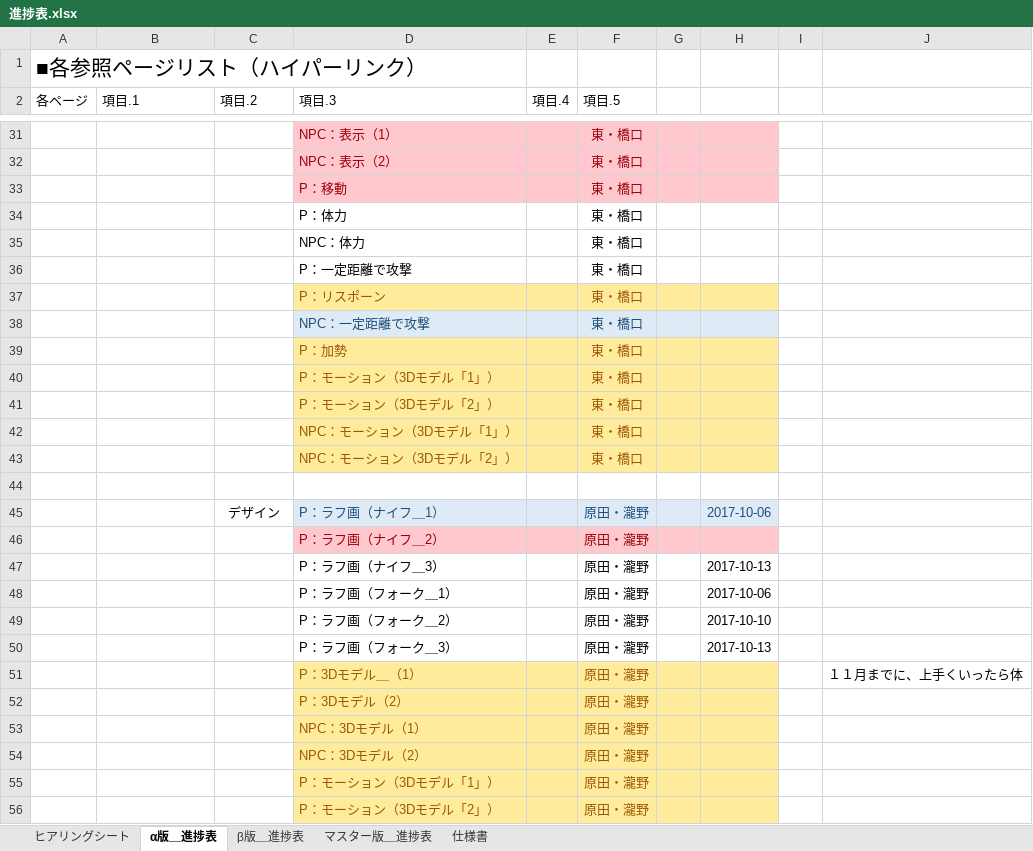
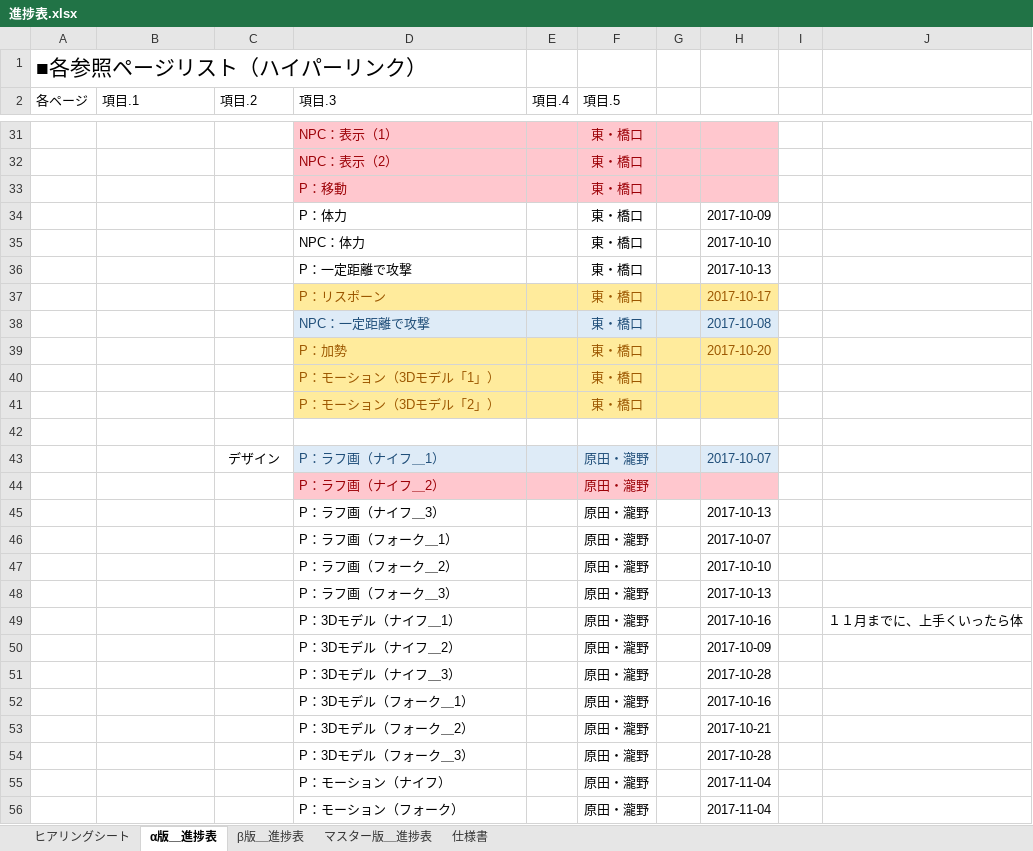
Before and after one commit to sho1003/aoyama, an Excel workbook: プランナー/青山/進捗表.xlsx, sheet α版＿進捗表, drawn as a sheet; only a part is shown, gaps mark what is left out; values as stored, in another font and other column widths than the file's, no borders; charts and pictures and table styles not drawn; removed rows and columns are numbered as before the commit, all else as after; the diff covers the shown part only; the diff names each change by its address in the sheet, - before the commit and + after, or states it on an @@ line.

```diff
--- a/プランナー/青山/進捗表.xlsx (sheet α版＿進捗表)
+++ b/プランナー/青山/進捗表.xlsx (sheet α版＿進捗表)
-H34: (empty)
+H34: 2017-10-09
-H35: (empty)
+H35: 2017-10-10
-H36: (empty)
+H36: 2017-10-13
-H37: (empty)
+H37: 2017-10-17
-H38: (empty)
+H38: 2017-10-08
-H39: (empty)
+H39: 2017-10-20
-row 42:  | キャラクター関連 | プログラム | NPC：モーション（3Dモデル「1」） |  | 東・橋口
-row 43:  | キャラクター関連 | プログラム | NPC：モーション（3Dモデル「2」） |  | 東・橋口
-H43: 2017-10-06
+H43: 2017-10-07
-H46: 2017-10-06
+H46: 2017-10-07
-D49 (項目.3): P：3Dモデル＿（1）
+D49 (項目.3): P：3Dモデル（ナイフ＿1）
-D49:H49 fill: #FFEB9C
+D49:H49 fill: none
-D49 text colour: #9C5700
+D49 text colour: black
-F49 text colour: #9C5700
+F49 text colour: black
-H49: (empty)
+H49: 2017-10-16
-row 52:  | キャラクター関連 | デザイン | P：3Dモデル（2） |  | 原田・瀧野
+row 50:  |  |  | P：3Dモデル（ナイフ＿2） |  | 原田・瀧野 |  | 2017-10-09
+row 51:  |  |  | P：3Dモデル（ナイフ＿3） |  | 原田・瀧野 |  | 2017-10-28
-D52 (項目.3): NPC：3Dモデル（1）
+D52 (項目.3): P：3Dモデル（フォーク＿1）
-D52:H52 fill: #FFEB9C
+D52:H52 fill: none
-D52 text colour: #9C5700
+D52 text colour: black
-F52 text colour: #9C5700
+F52 text colour: black
-H52: (empty)
+H52: 2017-10-16
-row 54:  | キャラクター関連 | デザイン | NPC：3Dモデル（2） |  | 原田・瀧野
+row 53:  |  |  | P：3Dモデル（フォーク＿2） |  | 原田・瀧野 |  | 2017-10-21
+row 54:  |  |  | P：3Dモデル（フォーク＿3） |  | 原田・瀧野 |  | 2017-10-28
-D55 (項目.3): P：モーション（3Dモデル「1」）
+D55 (項目.3): P：モーション（ナイフ）
-D55:H56 fill: #FFEB9C
+D55:H56 fill: none
-D55:D56 text colour: #9C5700
+D55:D56 text colour: black
-F55:F56 text colour: #9C5700
+F55:F56 text colour: black
-H55:H56: (empty)
+H55:H56: 2017-11-04
-D56 (項目.3): P：モーション（3Dモデル「2」）
+D56 (項目.3): P：モーション（フォーク）
```
Also changed, not shown: 2 removed rows and 8 edited cells elsewhere in this sheet, sheet β版＿進捗表.
